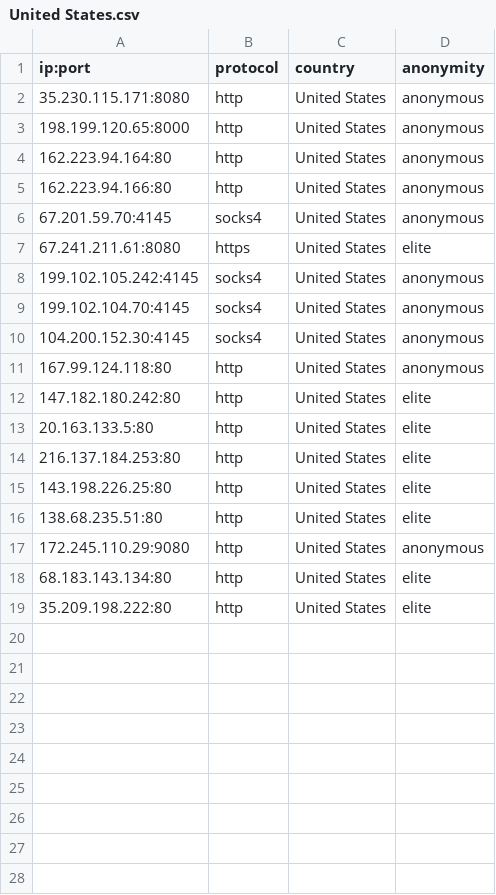
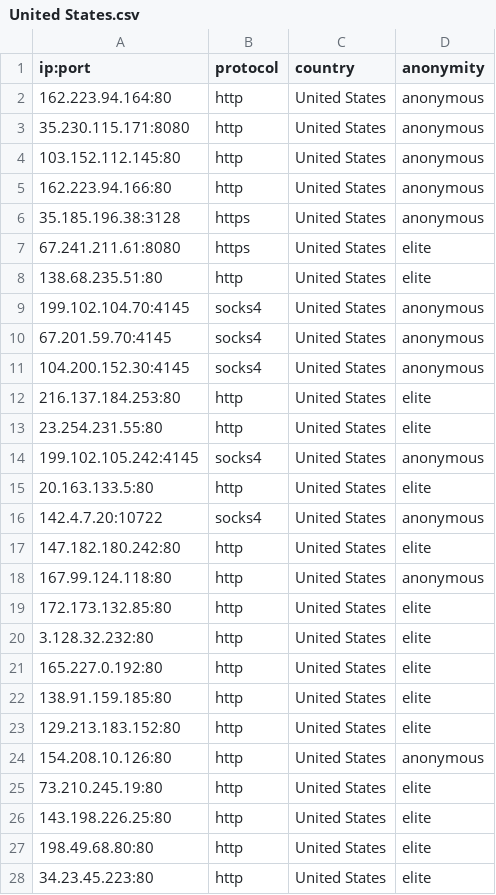
Before and after one commit to NoureddineRmila/daily-free-working-proxies, a CSV file: United States.csv, drawn as a sheet.

```diff
--- a/United States.csv
+++ b/United States.csv
@@ -1,19 +1,28 @@
 ip:port,protocol,country,anonymity
+162.223.94.164:80,http,United States,anonymous
 35.230.115.171:8080,http,United States,anonymous
-198.199.120.65:8000,http,United States,anonymous
-162.223.94.164:80,http,United States,anonymous
+103.152.112.145:80,http,United States,anonymous
 162.223.94.166:80,http,United States,anonymous
+35.185.196.38:3128,https,United States,anonymous
+67.241.211.61:8080,https,United States,elite
+138.68.235.51:80,http,United States,elite
+199.102.104.70:4145,socks4,United States,anonymous
 67.201.59.70:4145,socks4,United States,anonymous
-67.241.211.61:8080,https,United States,elite
+104.200.152.30:4145,socks4,United States,anonymous
+216.137.184.253:80,http,United States,elite
+23.254.231.55:80,http,United States,elite
 199.102.105.242:4145,socks4,United States,anonymous
-199.102.104.70:4145,socks4,United States,anonymous
-104.200.152.30:4145,socks4,United States,anonymous
+20.163.133.5:80,http,United States,elite
+142.4.7.20:10722,socks4,United States,anonymous
+147.182.180.242:80,http,United States,elite
 167.99.124.118:80,http,United States,anonymous
-147.182.180.242:80,http,United States,elite
-20.163.133.5:80,http,United States,elite
-216.137.184.253:80,http,United States,elite
+172.173.132.85:80,http,United States,elite
+3.128.32.232:80,http,United States,elite
+165.227.0.192:80,http,United States,elite
+138.91.159.185:80,http,United States,elite
+129.213.183.152:80,http,United States,elite
+154.208.10.126:80,http,United States,anonymous
+73.210.245.19:80,http,United States,elite
 143.198.226.25:80,http,United States,elite
-138.68.235.51:80,http,United States,elite
-172.245.110.29:9080,http,United States,anonymous
-68.183.143.134:80,http,United States,elite
-35.209.198.222:80,http,United States,elite
+198.49.68.80:80,http,United States,elite
+34.23.45.223:80,http,United States,elite
```
Also changed, not shown: Germany.csv, all_proxies.csv, 16 other files.
